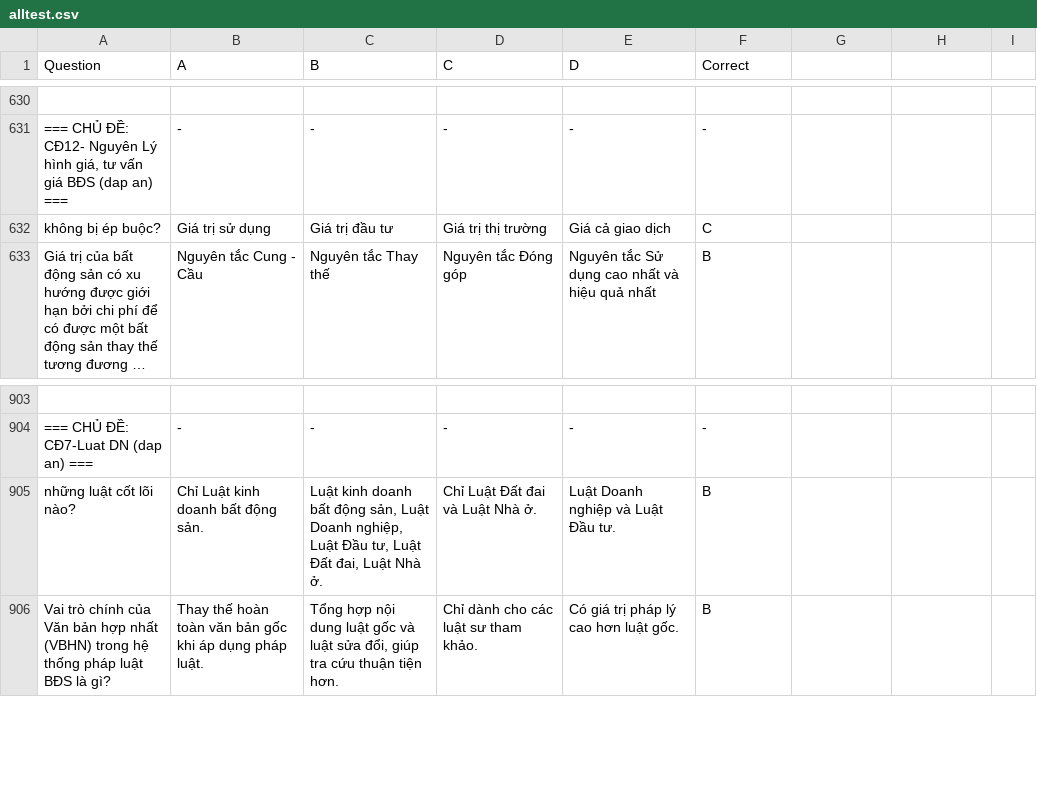
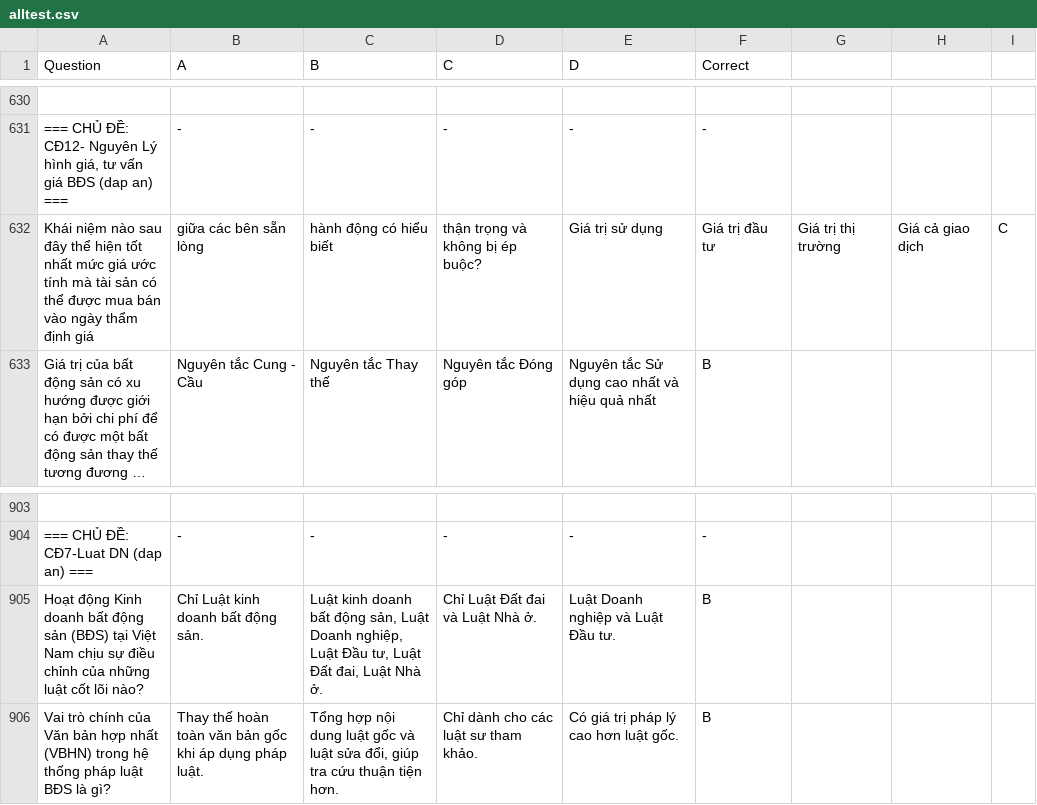
Before and after one commit to mingruanc99/testquizformom, a CSV file: alltest.csv, drawn as a sheet; only a part is shown, gaps mark what is left out; long unchanged cells end in …; removed rows and columns are numbered as before the commit, all else as after; the diff names each change by its address in the sheet, - before the commit and + after, or states it on an @@ line.

Commit message:
update

```diff
--- a/alltest.csv
+++ b/alltest.csv
-row 632: không bị ép buộc? | Giá trị sử dụng | Giá trị đầu tư | Giá trị thị trường | Giá cả giao dịch | C
+row 632: Khái niệm nào sau đây thể hiện tốt nhất mức giá ước tính mà tài sản có thể được mua bán vào ngày thẩm định giá | giữa các bên sẵn lòng | hành động có hiểu biết | thận trọng và không bị ép buộc? | Giá trị sử dụng | Giá trị đầu tư | Giá trị thị trường | Giá cả giao dịch | C
-A905 (Question): những luật…
+A905 (Question): Hoạt động Kinh doanh bất động sản (BĐS) tại Việt Nam chịu sự điều chỉnh của những luật…
```
